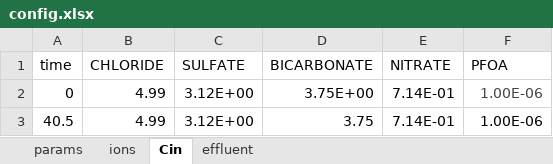
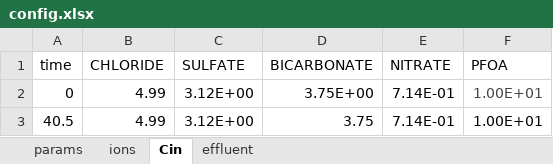
Before and after one commit to USEPA/Water_Treatment_Models, an Excel workbook: ShinyApp/config.xlsx, sheet Cin, drawn as a sheet; values as stored, in another font and other column widths than the file's, no borders; the diff names each change by its address in the sheet, - before the commit and + after, or states it on an @@ line.

```diff
--- a/ShinyApp/config.xlsx (sheet Cin)
+++ b/ShinyApp/config.xlsx (sheet Cin)
-F2:F3 (PFOA): 1.00E-06
+F2:F3 (PFOA): 1.00E+01
```
Also changed, not shown: sheet ions.
